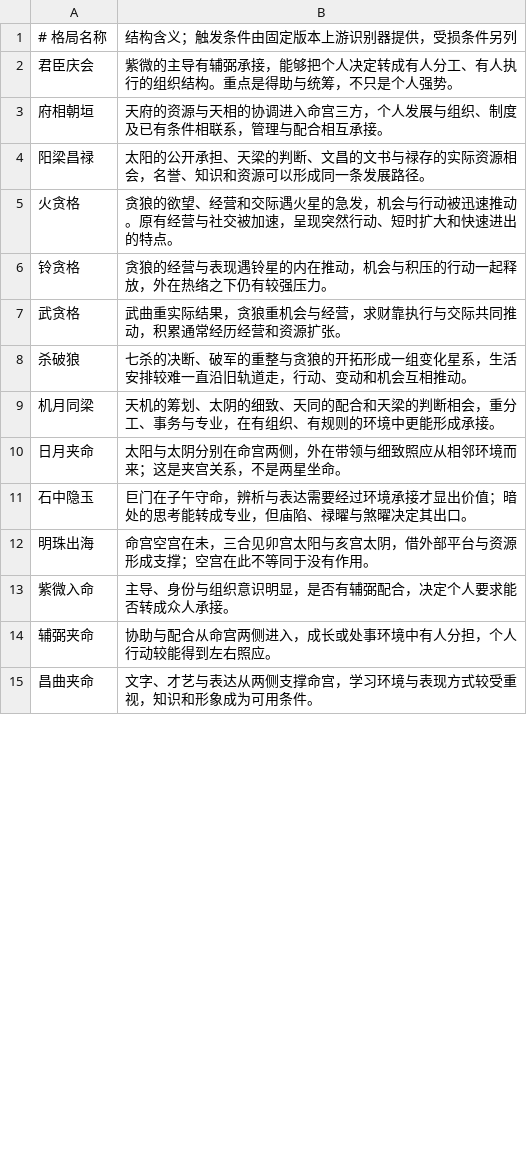
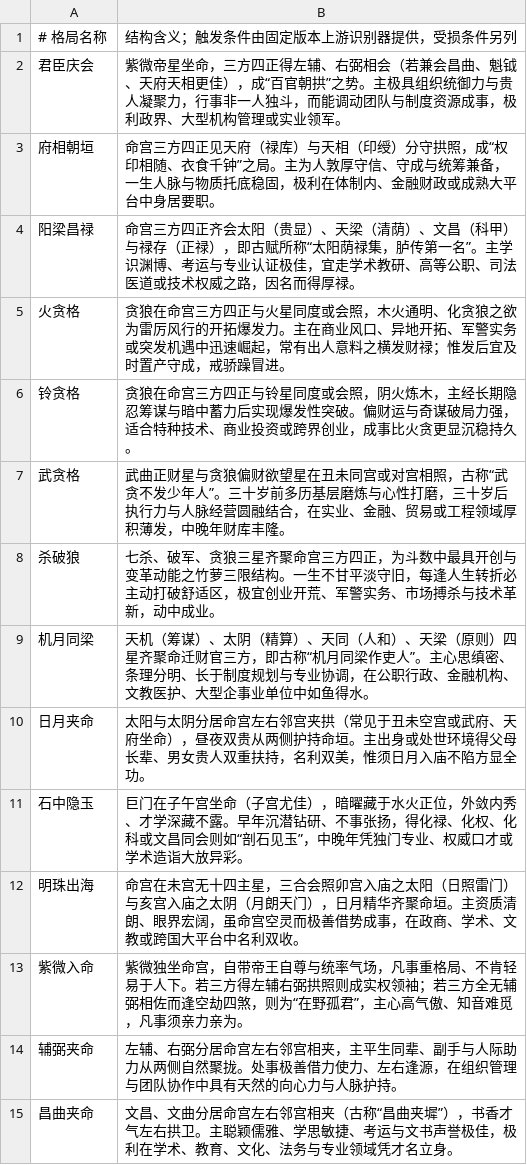
Before and after one commit to kyirejson/mingli-paipan, a TSV file: content/ziwei-pattern-meanings.tsv, drawn as a sheet; only a part is shown; the diff covers the shown part only.

Commit message:
Release v1.0.33: restore home datetime/address chunks and overhaul Ziwei reading content and rules

```diff
--- a/content/ziwei-pattern-meanings.tsv
+++ b/content/ziwei-pattern-meanings.tsv
@@ -1,15 +1,15 @@
 # 格局名称|结构含义；触发条件由固定版本上游识别器提供，受损条件另列
-君臣庆会|紫微的主导有辅弼承接，能够把个人决定转成有人分工、有人执行的组织结构。重点是得助与统筹，不只是个人强势。
-府相朝垣|天府的资源与天相的协调进入命宫三方，个人发展与组织、制度及已有条件相联系，管理与配合相互承接。
-阳梁昌禄|太阳的公开承担、天梁的判断、文昌的文书与禄存的实际资源相会，名誉、知识和资源可以形成同一条发展路径。
-火贪格|贪狼的欲望、经营和交际遇火星的急发，机会与行动被迅速推动。原有经营与社交被加速，呈现突然行动、短时扩大和快速进出的特点。
-铃贪格|贪狼的经营与表现遇铃星的内在推动，机会与积压的行动一起释放，外在热络之下仍有较强压力。
-武贪格|武曲重实际结果，贪狼重机会与经营，求财靠执行与交际共同推动，积累通常经历经营和资源扩张。
-杀破狼|七杀的决断、破军的重整与贪狼的开拓形成一组变化星系，生活安排较难一直沿旧轨道走，行动、变动和机会互相推动。
-机月同梁|天机的筹划、太阴的细致、天同的配合和天梁的判断相会，重分工、事务与专业，在有组织、有规则的环境中更能形成承接。
-日月夹命|太阳与太阴分别在命宫两侧，外在带领与细致照应从相邻环境而来；这是夹宫关系，不是两星坐命。
-石中隐玉|巨门在子午守命，辨析与表达需要经过环境承接才显出价值；暗处的思考能转成专业，但庙陷、禄曜与煞曜决定其出口。
-明珠出海|命宫空宫在未，三合见卯宫太阳与亥宫太阴，借外部平台与资源形成支撑；空宫在此不等同于没有作用。
-紫微入命|主导、身份与组织意识明显，是否有辅弼配合，决定个人要求能否转成众人承接。
-辅弼夹命|协助与配合从命宫两侧进入，成长或处事环境中有人分担，个人行动较能得到左右照应。
-昌曲夹命|文字、才艺与表达从两侧支撑命宫，学习环境与表现方式较受重视，知识和形象成为可用条件。
+君臣庆会|紫微帝星坐命，三方四正得左辅、右弼相会（若兼会昌曲、魁钺、天府天相更佳），成“百官朝拱”之势。主极具组织统御力与贵人凝聚力，行事非一人独斗，而能调动团队与制度资源成事，极利政界、大型机构管理或实业领军。
+府相朝垣|命宫三方四正见天府（禄库）与天相（印绶）分守拱照，成“权印相随、衣食千钟”之局。主为人敦厚守信、守成与统筹兼备，一生人脉与物质托底稳固，极利在体制内、金融财政或成熟大平台中身居要职。
+阳梁昌禄|命宫三方四正齐会太阳（贵显）、天梁（清荫）、文昌（科甲）与禄存（正禄），即古赋所称“太阳荫禄集，胪传第一名”。主学识渊博、考运与专业认证极佳，宜走学术教研、高等公职、司法医道或技术权威之路，因名而得厚禄。
+火贪格|贪狼在命宫三方四正与火星同度或会照，木火通明、化贪狼之欲为雷厉风行的开拓爆发力。主在商业风口、异地开拓、军警实务或突发机遇中迅速崛起，常有出人意料之横发财禄；惟发后宜及时置产守成，戒骄躁冒进。
+铃贪格|贪狼在命宫三方四正与铃星同度或会照，阴火炼木，主经长期隐忍筹谋与暗中蓄力后实现爆发性突破。偏财运与奇谋破局力强，适合特种技术、商业投资或跨界创业，成事比火贪更显沉稳持久。
+武贪格|武曲正财星与贪狼偏财欲望星在丑未同宫或对宫相照，古称“武贪不发少年人”。三十岁前多历基层磨炼与心性打磨，三十岁后执行力与人脉经营圆融结合，在实业、金融、贸易或工程领域厚积薄发，中晚年财库丰隆。
+杀破狼|七杀、破军、贪狼三星齐聚命宫三方四正，为斗数中最具开创与变革动能之竹萝三限结构。一生不甘平淡守旧，每逢人生转折必主动打破舒适区，极宜创业开荒、军警实务、市场搏杀与技术革新，动中成业。
+机月同梁|天机（筹谋）、太阴（精算）、天同（人和）、天梁（原则）四星齐聚命迁财官三方，即古称“机月同梁作吏人”。主心思缜密、条理分明、长于制度规划与专业协调，在公职行政、金融机构、文教医护、大型企事业单位中如鱼得水。
+日月夹命|太阳与太阴分居命宫左右邻宫夹拱（常见于丑未空宫或武府、天府坐命），昼夜双贵从两侧护持命垣。主出身或处世环境得父母长辈、男女贵人双重扶持，名利双美，惟须日月入庙不陷方显全功。
+石中隐玉|巨门在子午宫坐命（子宫尤佳），暗曜藏于水火正位，外敛内秀、才学深藏不露。早年沉潜钻研、不事张扬，得化禄、化权、化科或文昌同会则如“剖石见玉”，中晚年凭独门专业、权威口才或学术造诣大放异彩。
+明珠出海|命宫在未宫无十四主星，三合会照卯宫入庙之太阳（日照雷门）与亥宫入庙之太阴（月朗天门），日月精华齐聚命垣。主资质清朗、眼界宏阔，虽命宫空灵而极善借势成事，在政商、学术、文教或跨国大平台中名利双收。
+紫微入命|紫微独坐命宫，自带帝王自尊与统率气场，凡事重格局、不肯轻易于人下。若三方得左辅右弼拱照则成实权领袖；若三方全无辅弼相佐而逢空劫四煞，则为“在野孤君”，主心高气傲、知音难觅，凡事须亲力亲为。
+辅弼夹命|左辅、右弼分居命宫左右邻宫相夹，主平生同辈、副手与人际助力从两侧自然聚拢。处事极善借力使力、左右逢源，在组织管理与团队协作中具有天然的向心力与人脉护持。
+昌曲夹命|文昌、文曲分居命宫左右邻宫相夹（古称“昌曲夹墀”），书香才气左右拱卫。主聪颖儒雅、学思敏捷、考运与文书声誉极佳，极利在学术、教育、文化、法务与专业领域凭才名立身。
```
Also changed, not shown: 4 added rows and 23 edited cells elsewhere in this file, content/ziwei-brightness.tsv, content/ziwei-transformations.tsv, 18 other files.
